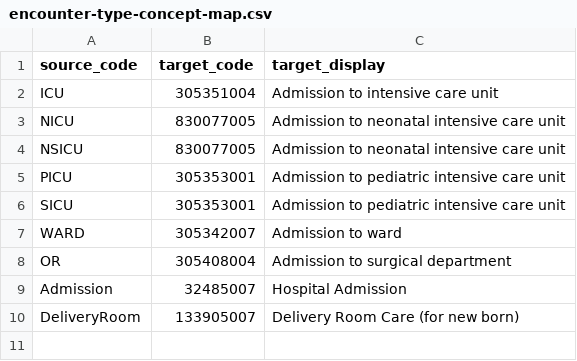
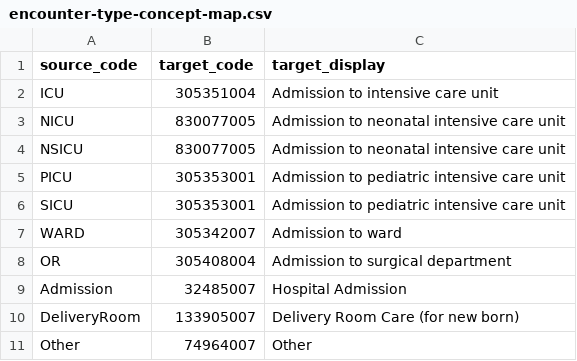
Before and after one commit to aiccelerate/data-integration-suite, a CSV file: mapping-contexts/pilot1-hsjd/encounter-type-concept-map.csv, drawn as a sheet; the diff names each change by its address in the sheet, - before the commit and + after, or states it on an @@ line.

```diff
--- a/mapping-contexts/pilot1-hsjd/encounter-type-concept-map.csv
+++ b/mapping-contexts/pilot1-hsjd/encounter-type-concept-map.csv
+row 11: Other | 74964007 | Other
```
Also changed, not shown: mapping-contexts/pilot1-hsjd/complication-codes.csv, mapping-contexts/pilot1-hsjd/icd10-context-map.csv, 4 other files.
